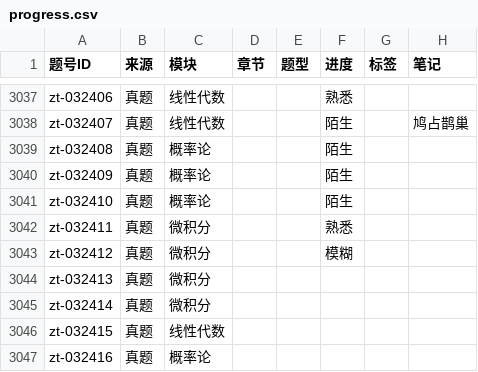
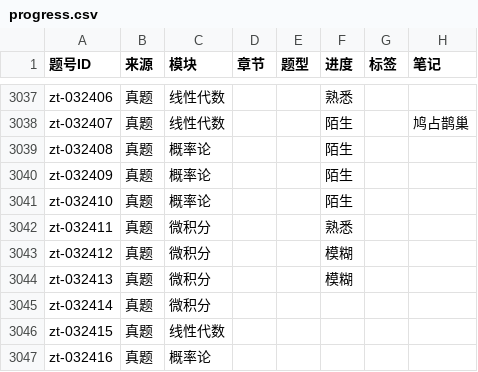
Before and after one commit to gitbuggi/math--, a CSV file: progress.csv, drawn as a sheet; only a part is shown, gaps mark what is left out.

Commit message:
Auto update progress via Web UI

```diff
--- a/progress.csv
+++ b/progress.csv
@@ -3216,3 +3216,3 @@ zt-032411,真题,微积分,,,熟悉,,
 zt-032412,真题,微积分,,,模糊,,
-zt-032413,真题,微积分,,,,,
+zt-032413,真题,微积分,,,模糊,,
 zt-032414,真题,微积分,,,,,
```
